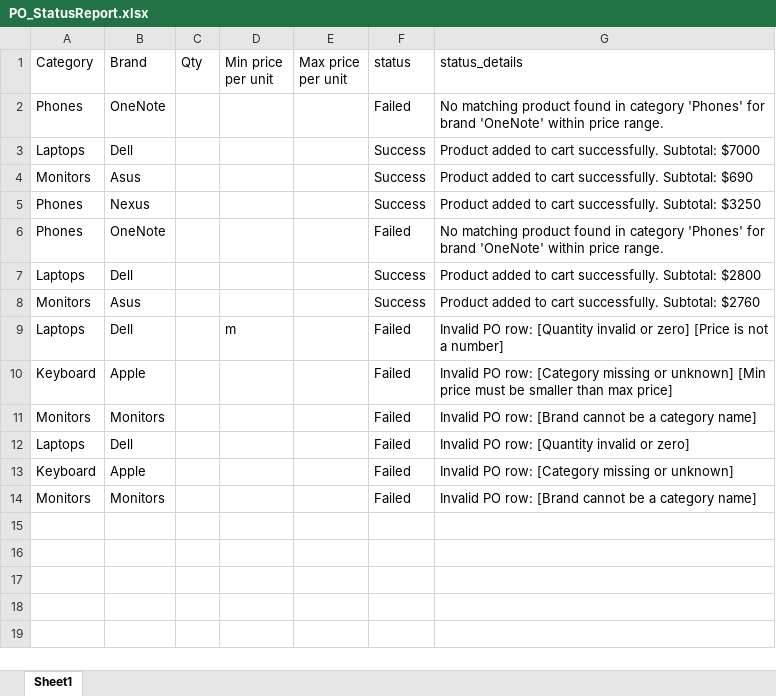
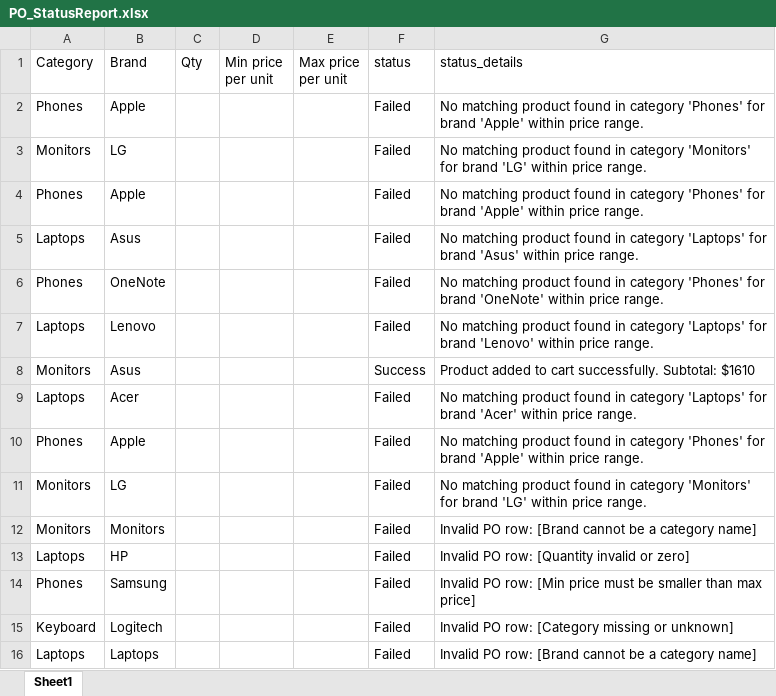
Before and after one commit to Szilard7593/UBBAutomatify_BarthaSzilard, an Excel workbook: Data/PO_StatusReport.xlsx, sheet Sheet1, drawn as a sheet; values as stored, in another font and other column widths than the file's, no borders; removed rows and columns are numbered as before the commit, all else as after; the diff names each change by its address in the sheet, - before the commit and + after, or states it on an @@ line.

```diff
--- a/Data/PO_StatusReport.xlsx (sheet Sheet1)
+++ b/Data/PO_StatusReport.xlsx (sheet Sheet1)
+row 2: Phones | Apple |  |  |  | Failed | No matching product found in category 'Phones' for brand 'Apple' within price range.
+row 3: Monitors | LG |  |  |  | Failed | No matching product found in category 'Monitors' for brand 'LG' within price range.
+row 4: Phones | Apple |  |  |  | Failed | No matching product found in category 'Phones' for brand 'Apple' within price range.
+row 5: Laptops | Asus |  |  |  | Failed | No matching product found in category 'Laptops' for brand 'Asus' within price range.
-B7 (Brand): Dell
+B7 (Brand): Lenovo
-F7 (status): Success
+F7 (status): Failed
-G7 (status_details): Product added to cart successfully. Subtotal: $7000
+G7 (status_details): No matching product found in category 'Laptops' for brand 'Lenovo' within price range.
-G8 (status_details): …successfully. Subtotal: $690
+G8 (status_details): …successfully. Subtotal: $1610
-row 5: Phones | Nexus |  |  |  | Success | Product added to cart successfully. Subtotal: $3250
+row 9: Laptops | Acer |  |  |  | Failed | No matching product found in category 'Laptops' for brand 'Acer' within price range.
-B10 (Brand): OneNote
+B10 (Brand): Apple
-G10 (status_details): …for brand 'OneNote' within price…
+G10 (status_details): …for brand 'Apple' within price…
-row 7: Laptops | Dell |  |  |  | Success | Product added to cart successfully. Subtotal: $2800
-B11 (Brand): Asus
+B11 (Brand): LG
-F11 (status): Success
+F11 (status): Failed
-G11 (status_details): Product added to cart successfully. Subtotal: $2760
+G11 (status_details): No matching product found in category 'Monitors' for brand 'LG' within price range.
-row 9: Laptops | Dell |  | m |  | Failed | Invalid PO row: [Quantity invalid or zero] [Price is not a number]
-row 10: Keyboard | Apple |  |  |  | Failed | Invalid PO row: [Category missing or unknown] [Min price must be smaller than max price]
-B13 (Brand): Dell
+B13 (Brand): HP
+row 14: Phones | Samsung |  |  |  | Failed | Invalid PO row: [Min price must be smaller than max price]
-B15 (Brand): Apple
+B15 (Brand): Logitech
-A16 (Category): Monitors
+A16 (Category): Laptops
-B16 (Brand): Monitors
+B16 (Brand): Laptops
```
Also changed, not shown: Data/Config.xlsx, 7 other files.
